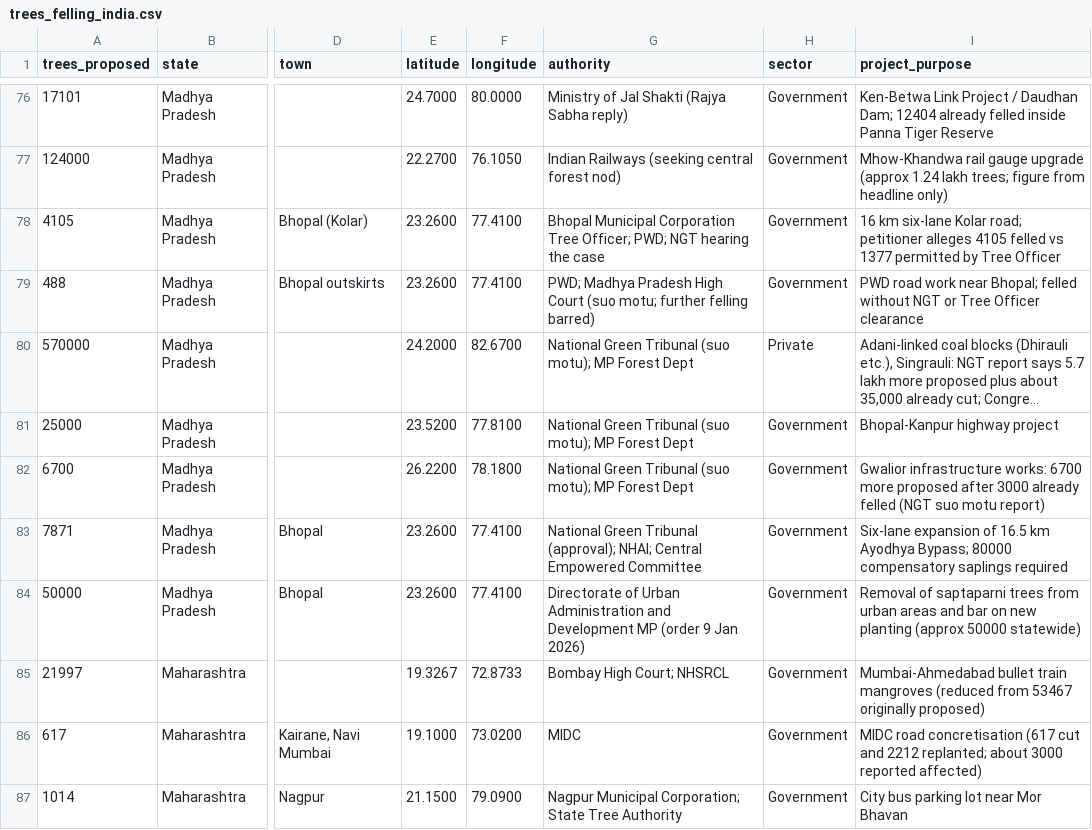
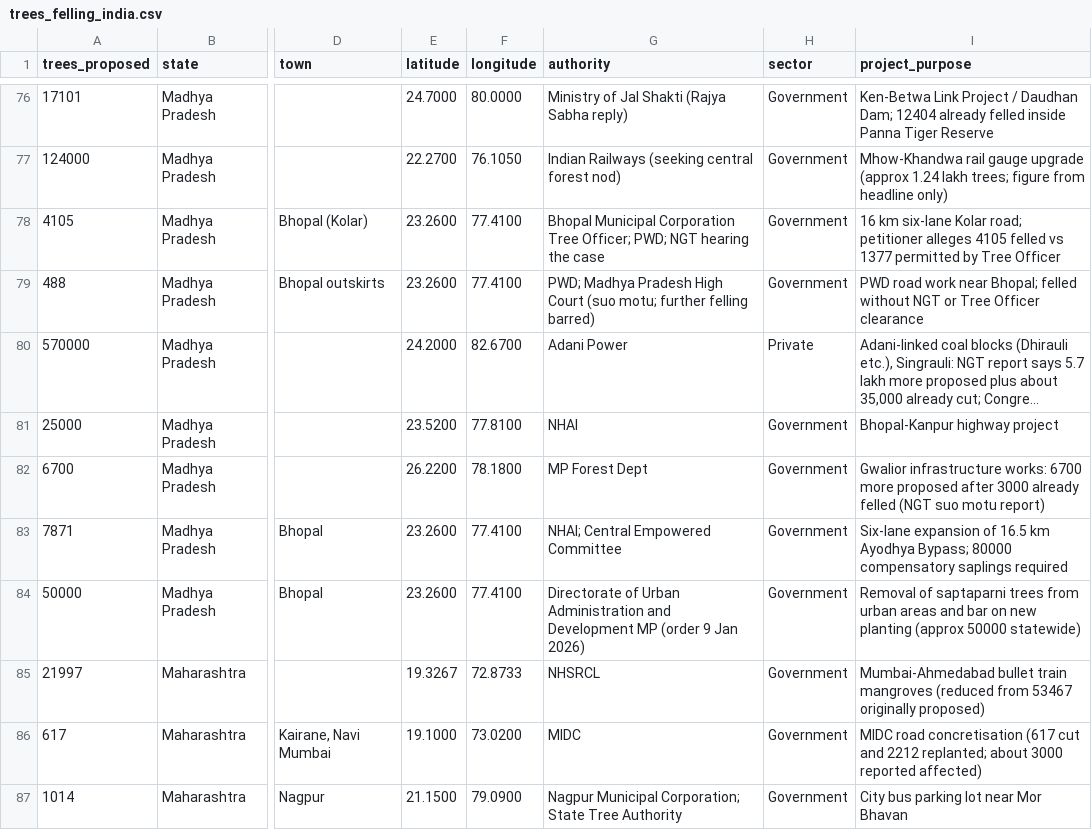
Before and after one commit to indiatreeloss/treelossdatabase, a CSV file: trees_felling_india.csv, drawn as a sheet; only a part is shown, gaps mark what is left out; long unchanged cells end in …; the diff covers the shown part only; the diff names each change by its address in the sheet, - before the commit and + after, or states it on an @@ line.

Commit message:
Removed court details

```diff
--- a/trees_felling_india.csv
+++ b/trees_felling_india.csv
-G80 (authority): National Green Tribunal (suo motu); MP Forest Dept
+G80 (authority): Adani Power
-G81 (authority): National Green Tribunal (suo motu); MP Forest Dept
+G81 (authority): NHAI
-G82 (authority): National Green Tribunal (suo motu); MP Forest Dept
+G82 (authority): MP Forest Dept
-G83 (authority): National Green Tribunal (approval); NHAI; Central…
+G83 (authority): NHAI; Central…
-G85 (authority): Bombay High Court; NHSRCL
+G85 (authority): NHSRCL
```
Also changed, not shown: 4 edited cells elsewhere in this file.
